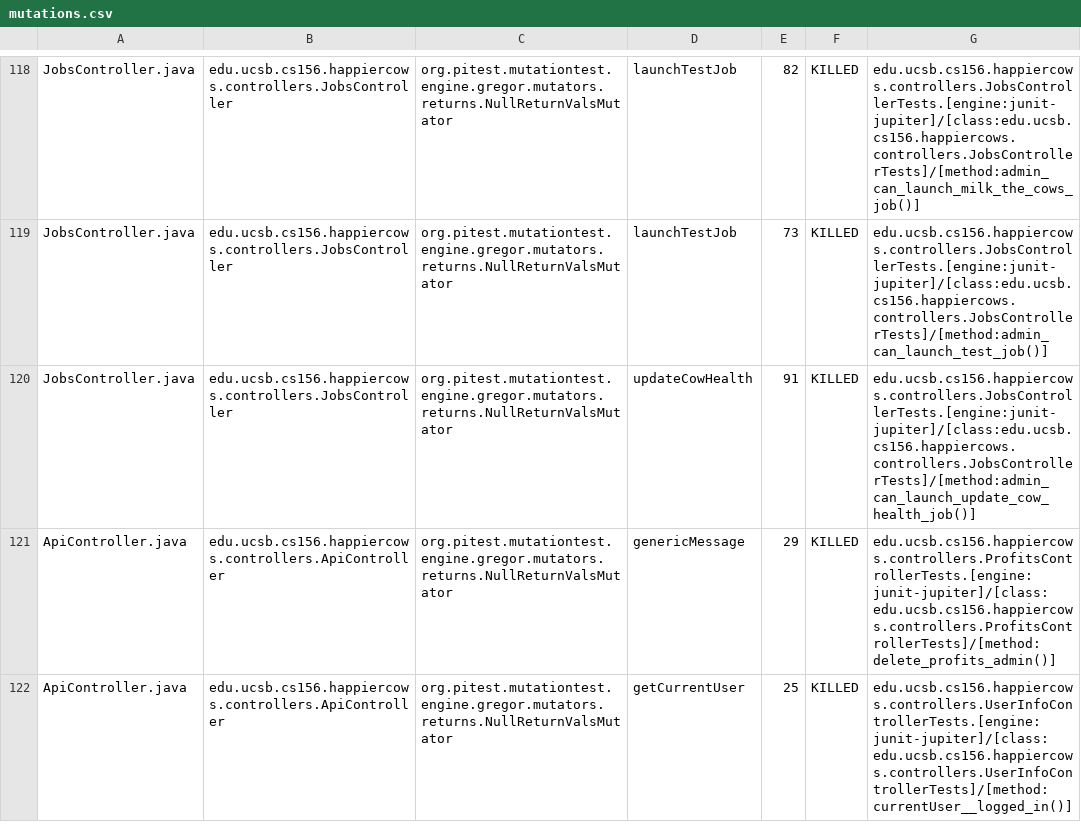
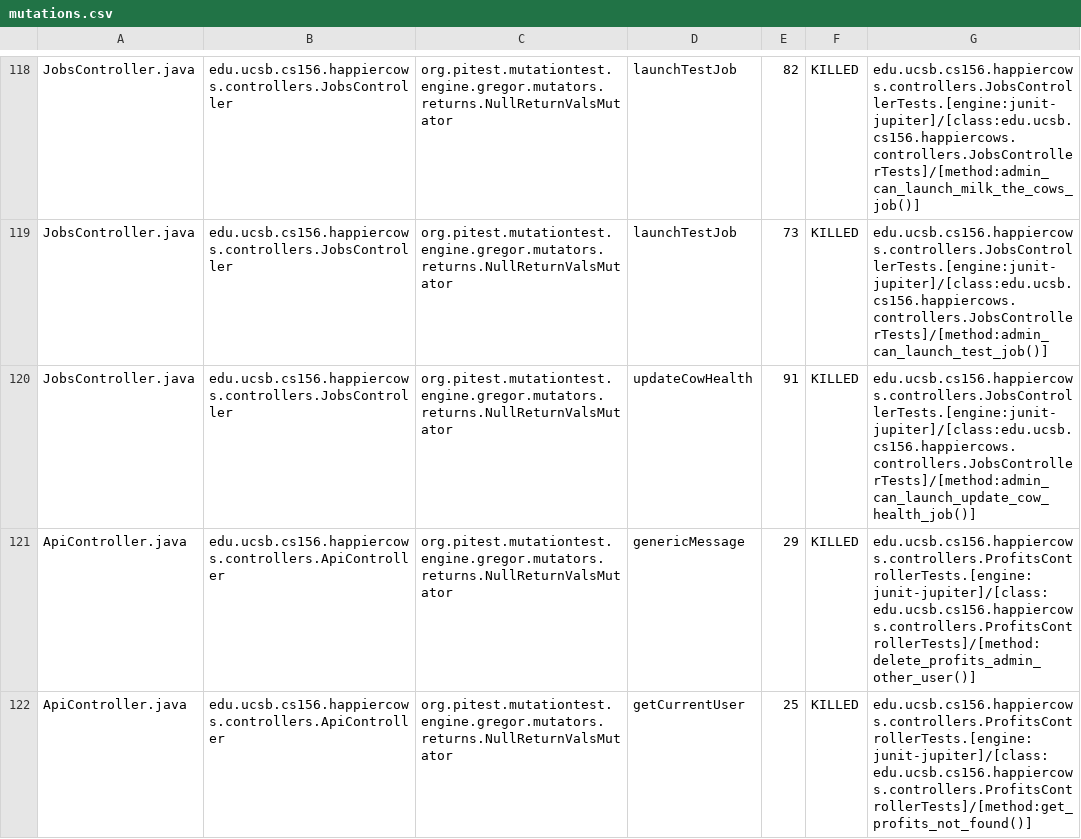
Before and after one commit to ucsb-cs156/proj-happycows, a CSV file: prs/32/pitest/mutations.csv, drawn as a sheet; only a part is shown, gaps mark what is left out; the diff covers the shown part only.

Commit message:
Deploying to gh-pages from @ ucsb-cs156/proj-happycows@5b2c1618d9d6d5cbf4b17e3fa3fead7f0f57265f 🚀

```diff
--- a/prs/32/pitest/mutations.csv
+++ b/prs/32/pitest/mutations.csv
@@ -120,3 +120,3 @@ JobsController.java,edu.ucsb.cs156.happiercows.controllers.JobsController,org.pi
 JobsController.java,edu.ucsb.cs156.happiercows.controllers.JobsController,org.pitest.mutationtest.engine.gregor.mutators.returns.NullReturnValsMutator,updateCowHealth,91,KILLED,edu.ucsb.cs156.happiercows.controllers.JobsControllerTests.[engine:junit-jupiter]/[class:edu.ucsb.cs156.happiercows.controllers.JobsControllerTests]/[method:admin_can_launch_update_cow_health_job()]
-ApiController.java,edu.ucsb.cs156.happiercows.controllers.ApiController,org.pitest.mutationtest.engine.gregor.mutators.returns.NullReturnValsMutator,genericMessage,29,KILLED,edu.ucsb.cs156.happiercows.controllers.ProfitsControllerTests.[engine:junit-jupiter]/[class:edu.ucsb.cs156.happiercows.controllers.ProfitsControllerTests]/[method:delete_profits_admin()]
-ApiController.java,edu.ucsb.cs156.happiercows.controllers.ApiController,org.pitest.mutationtest.engine.gregor.mutators.returns.NullReturnValsMutator,getCurrentUser,25,KILLED,edu.ucsb.cs156.happiercows.controllers.UserInfoControllerTests.[engine:junit-jupiter]/[class:edu.ucsb.cs156.happiercows.controllers.UserInfoControllerTests]/[method:currentUser__logged_in()]
+ApiController.java,edu.ucsb.cs156.happiercows.controllers.ApiController,org.pitest.mutationtest.engine.gregor.mutators.returns.NullReturnValsMutator,genericMessage,29,KILLED,edu.ucsb.cs156.happiercows.controllers.ProfitsControllerTests.[engine:junit-jupiter]/[class:edu.ucsb.cs156.happiercows.controllers.ProfitsControllerTests]/[method:delete_profits_admin_other_user()]
+ApiController.java,edu.ucsb.cs156.happiercows.controllers.ApiController,org.pitest.mutationtest.engine.gregor.mutators.returns.NullReturnValsMutator,getCurrentUser,25,KILLED,edu.ucsb.cs156.happiercows.controllers.ProfitsControllerTests.[engine:junit-jupiter]/[class:edu.ucsb.cs156.happiercows.controllers.ProfitsControllerTests]/[method:get_profits_not_found()]
```
Also changed, not shown: 21 edited cells elsewhere in this file, 22 other files.
